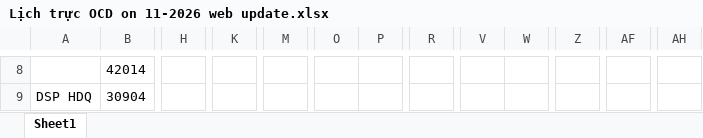
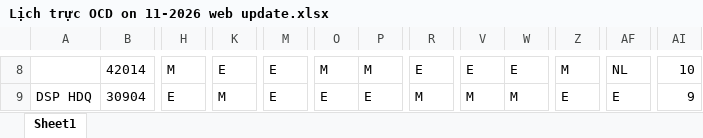
Before and after one commit to dispatchpqc/crewlist-dsp-asst, an Excel workbook: data/2026/11.2026/Lịch trực OCD on 11-2026 web update.xlsx, sheet Sheet1, drawn as a sheet; only a part is shown, gaps mark what is left out; values as stored, in another font and other column widths than the file's, no borders; removed rows and columns are numbered as before the commit, all else as after; the diff covers the shown part only; the diff names each change by its address in the sheet, - before the commit and + after, or states it on an @@ line.

Commit message:
Update roster 12/2026 from web (34 NV)

```diff
--- a/data/2026/11.2026/Lịch trực OCD on 11-2026 web update.xlsx (sheet Sheet1)
+++ b/data/2026/11.2026/Lịch trực OCD on 11-2026 web update.xlsx (sheet Sheet1)
-column AH, empty
+column AI, rows 8-9: 10 | 9
-H8: (empty)
+H8: M
-K8: (empty)
+K8: E
-M8:M9: (empty)
+M8:M9: E
-O8: (empty)
+O8: M
-P8: (empty)
+P8: M
-R8: (empty)
+R8: E
-V8: (empty)
+V8: E
-W8: (empty)
+W8: E
-Z8: (empty)
+Z8: M
-AF8: (empty)
+AF8: NL
-H9: (empty)
+H9: E
-K9: (empty)
+K9: M
-O9: (empty)
+O9: E
-P9: (empty)
+P9: E
-R9: (empty)
+R9: M
-V9: (empty)
+V9: M
-W9: (empty)
+W9: M
-Z9: (empty)
+Z9: E
-AF9: (empty)
+AF9: E
```
Also changed, not shown: 1 added row, 1 removed row and 713 edited cells elsewhere in this sheet.
